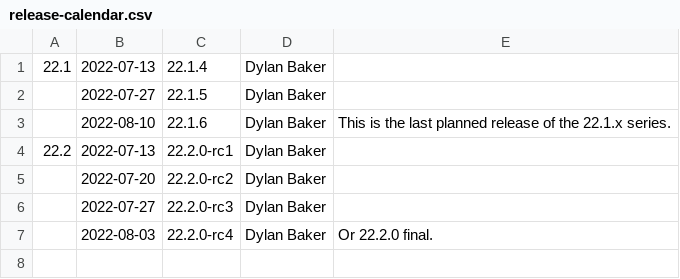
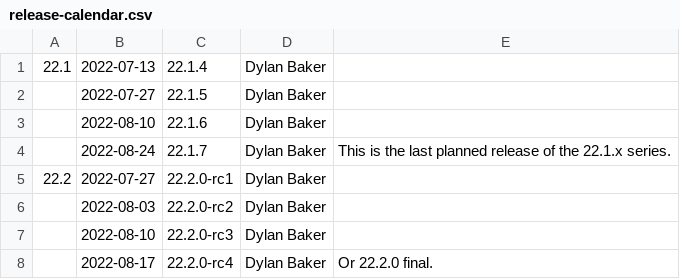
Before and after one commit to wmjb/mesa-trinity, a CSV file: docs/release-calendar.csv, drawn as a sheet.

Commit message:
docs: Bump 22.2 branchpoint by two weeks
There's been several requests to push the release back a bit to allow
more time in the 22.2 cycle, so we'll bump by two weeks. This adds an
extra 22.1 release to the schedule as well, due to the move.

Part-of: <https://gitlab.freedesktop.org/mesa/mesa/-/merge_requests/17384>

```diff
--- a/docs/release-calendar.csv
+++ b/docs/release-calendar.csv
@@ -2,6 +2,7 @@
 ,2022-07-27,22.1.5,Dylan Baker,
-,2022-08-10,22.1.6,Dylan Baker,This is the last planned release of the 22.1.x series.
-22.2,2022-07-13,22.2.0-rc1,Dylan Baker
-,2022-07-20,22.2.0-rc2,Dylan Baker
-,2022-07-27,22.2.0-rc3,Dylan Baker
-,2022-08-03,22.2.0-rc4,Dylan Baker,Or 22.2.0 final.
+,2022-08-10,22.1.6,Dylan Baker,
+,2022-08-24,22.1.7,Dylan Baker,This is the last planned release of the 22.1.x series.
+22.2,2022-07-27,22.2.0-rc1,Dylan Baker
+,2022-08-03,22.2.0-rc2,Dylan Baker,
+,2022-08-10,22.2.0-rc3,Dylan Baker,
+,2022-08-17,22.2.0-rc4,Dylan Baker,Or 22.2.0 final.
```
